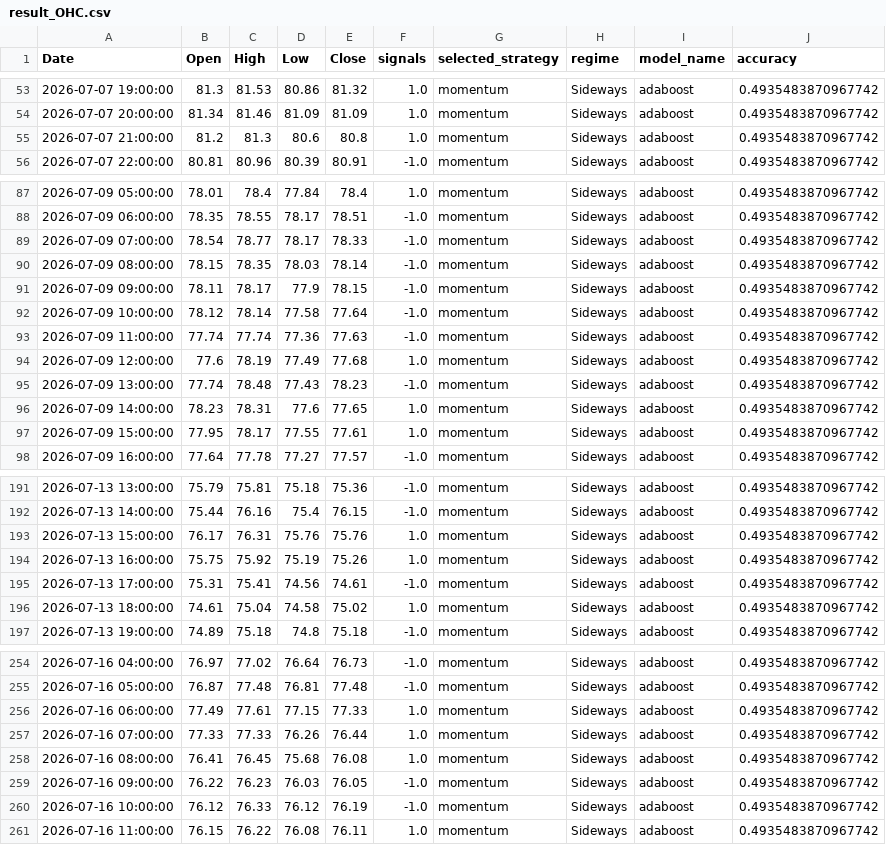
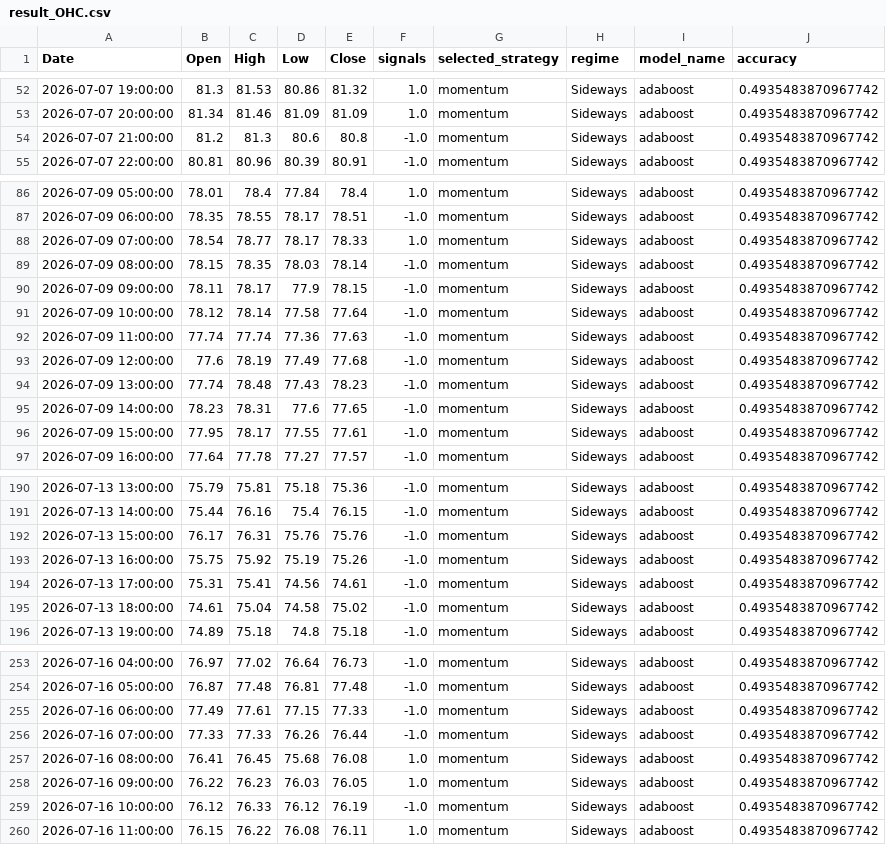
Before and after one commit to Marmaresp/trading-bot-lw-latam, a CSV file: result_OHC.csv, drawn as a sheet; only a part is shown, gaps mark what is left out; the diff covers the shown part only.

```diff
--- a/result_OHC.csv
+++ b/result_OHC.csv
@@ -54,3 +53,3 @@ Date,Open,High,Low,Close,signals,selected_strategy,regime,model_name,accuracy
 2026-07-07 20:00:00,81.34,81.46,81.09,81.09,1.0,momentum,Sideways,adaboost,0.4935483870967742
-2026-07-07 21:00:00,81.2,81.3,80.6,80.8,1.0,momentum,Sideways,adaboost,0.4935483870967742
+2026-07-07 21:00:00,81.2,81.3,80.6,80.8,-1.0,momentum,Sideways,adaboost,0.4935483870967742
 2026-07-07 22:00:00,80.81,80.96,80.39,80.91,-1.0,momentum,Sideways,adaboost,0.4935483870967742
@@ -88,3 +87,3 @@ Date,Open,High,Low,Close,signals,selected_strategy,regime,model_name,accuracy
 2026-07-09 06:00:00,78.35,78.55,78.17,78.51,-1.0,momentum,Sideways,adaboost,0.4935483870967742
-2026-07-09 07:00:00,78.54,78.77,78.17,78.33,-1.0,momentum,Sideways,adaboost,0.4935483870967742
+2026-07-09 07:00:00,78.54,78.77,78.17,78.33,1.0,momentum,Sideways,adaboost,0.4935483870967742
 2026-07-09 08:00:00,78.15,78.35,78.03,78.14,-1.0,momentum,Sideways,adaboost,0.4935483870967742
@@ -93,6 +92,6 @@ Date,Open,High,Low,Close,signals,selected_strategy,regime,model_name,accuracy
 2026-07-09 11:00:00,77.74,77.74,77.36,77.63,-1.0,momentum,Sideways,adaboost,0.4935483870967742
-2026-07-09 12:00:00,77.6,78.19,77.49,77.68,1.0,momentum,Sideways,adaboost,0.4935483870967742
+2026-07-09 12:00:00,77.6,78.19,77.49,77.68,-1.0,momentum,Sideways,adaboost,0.4935483870967742
 2026-07-09 13:00:00,77.74,78.48,77.43,78.23,-1.0,momentum,Sideways,adaboost,0.4935483870967742
-2026-07-09 14:00:00,78.23,78.31,77.6,77.65,1.0,momentum,Sideways,adaboost,0.4935483870967742
-2026-07-09 15:00:00,77.95,78.17,77.55,77.61,1.0,momentum,Sideways,adaboost,0.4935483870967742
+2026-07-09 14:00:00,78.23,78.31,77.6,77.65,-1.0,momentum,Sideways,adaboost,0.4935483870967742
+2026-07-09 15:00:00,77.95,78.17,77.55,77.61,-1.0,momentum,Sideways,adaboost,0.4935483870967742
 2026-07-09 16:00:00,77.64,77.78,77.27,77.57,-1.0,momentum,Sideways,adaboost,0.4935483870967742
@@ -192,6 +191,6 @@ Date,Open,High,Low,Close,signals,selected_strategy,regime,model_name,accuracy
 2026-07-13 14:00:00,75.44,76.16,75.4,76.15,-1.0,momentum,Sideways,adaboost,0.4935483870967742
-2026-07-13 15:00:00,76.17,76.31,75.76,75.76,1.0,momentum,Sideways,adaboost,0.4935483870967742
-2026-07-13 16:00:00,75.75,75.92,75.19,75.26,1.0,momentum,Sideways,adaboost,0.4935483870967742
+2026-07-13 15:00:00,76.17,76.31,75.76,75.76,-1.0,momentum,Sideways,adaboost,0.4935483870967742
+2026-07-13 16:00:00,75.75,75.92,75.19,75.26,-1.0,momentum,Sideways,adaboost,0.4935483870967742
 2026-07-13 17:00:00,75.31,75.41,74.56,74.61,-1.0,momentum,Sideways,adaboost,0.4935483870967742
-2026-07-13 18:00:00,74.61,75.04,74.58,75.02,1.0,momentum,Sideways,adaboost,0.4935483870967742
+2026-07-13 18:00:00,74.61,75.04,74.58,75.02,-1.0,momentum,Sideways,adaboost,0.4935483870967742
 2026-07-13 19:00:00,74.89,75.18,74.8,75.18,-1.0,momentum,Sideways,adaboost,0.4935483870967742
@@ -255,6 +254,6 @@ Date,Open,High,Low,Close,signals,selected_strategy,regime,model_name,accuracy
 2026-07-16 05:00:00,76.87,77.48,76.81,77.48,-1.0,momentum,Sideways,adaboost,0.4935483870967742
-2026-07-16 06:00:00,77.49,77.61,77.15,77.33,1.0,momentum,Sideways,adaboost,0.4935483870967742
-2026-07-16 07:00:00,77.33,77.33,76.26,76.44,1.0,momentum,Sideways,adaboost,0.4935483870967742
+2026-07-16 06:00:00,77.49,77.61,77.15,77.33,-1.0,momentum,Sideways,adaboost,0.4935483870967742
+2026-07-16 07:00:00,77.33,77.33,76.26,76.44,-1.0,momentum,Sideways,adaboost,0.4935483870967742
 2026-07-16 08:00:00,76.41,76.45,75.68,76.08,1.0,momentum,Sideways,adaboost,0.4935483870967742
-2026-07-16 09:00:00,76.22,76.23,76.03,76.05,-1.0,momentum,Sideways,adaboost,0.4935483870967742
+2026-07-16 09:00:00,76.22,76.23,76.03,76.05,1.0,momentum,Sideways,adaboost,0.4935483870967742
 2026-07-16 10:00:00,76.12,76.33,76.12,76.19,-1.0,momentum,Sideways,adaboost,0.4935483870967742
```
Also changed, not shown: 1 added row, 1 removed row and 49 edited cells elsewhere in this file.
